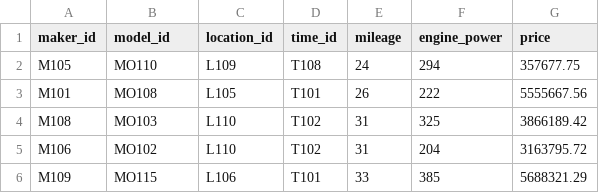
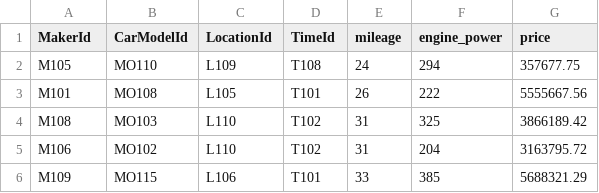
Before and after one commit to aneeshukla/DW_ETL, a CSV file: data_files/fact.csv, drawn as a sheet; only a part is shown.

Commit message:
column header update

```diff
--- a/data_files/fact.csv
+++ b/data_files/fact.csv
@@ -1,2 +1,2 @@
-maker_id,model_id,location_id,time_id,mileage,engine_power,price
+MakerId,CarModelId,LocationId,TimeId,mileage,engine_power,price
 M105,MO110,L109,T108,24,294,357677.75
```
